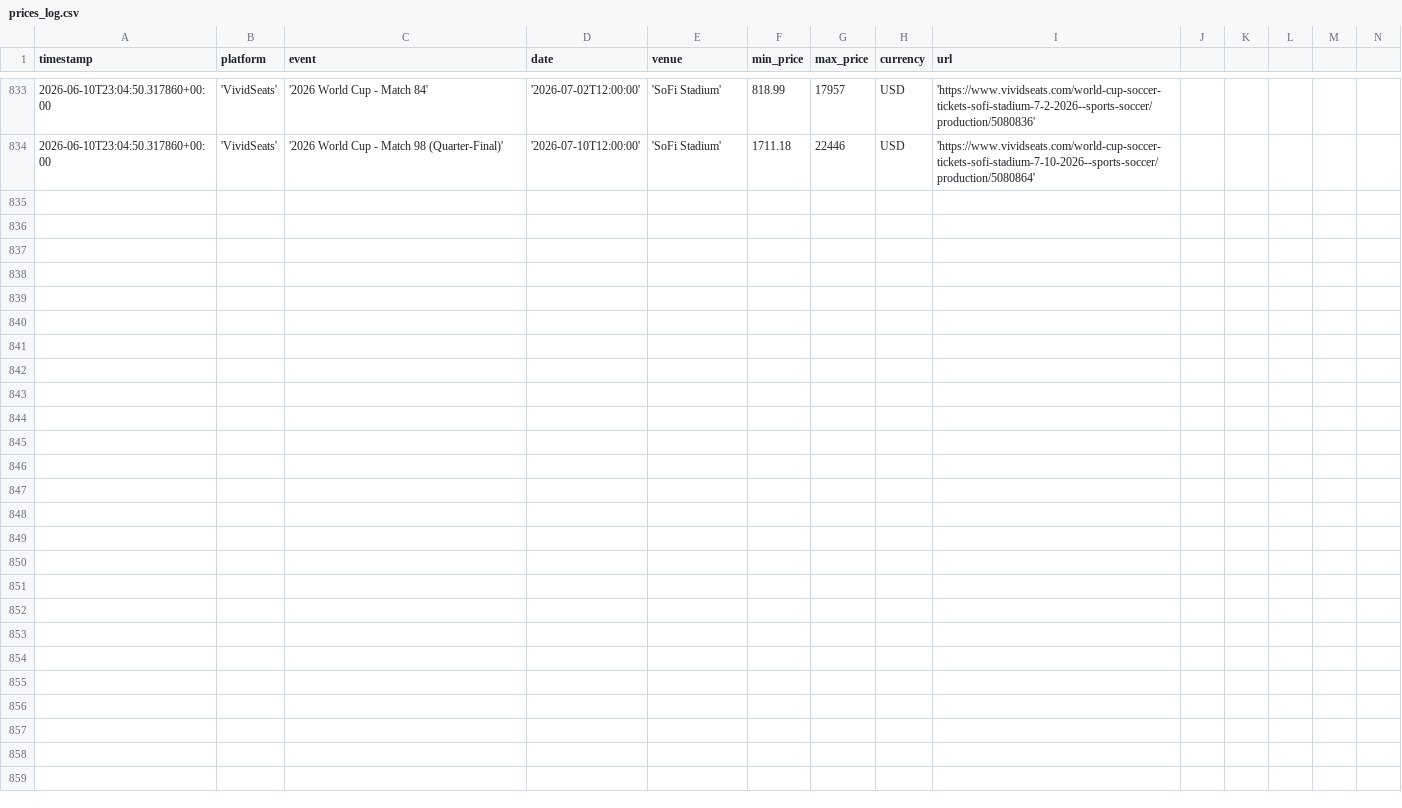
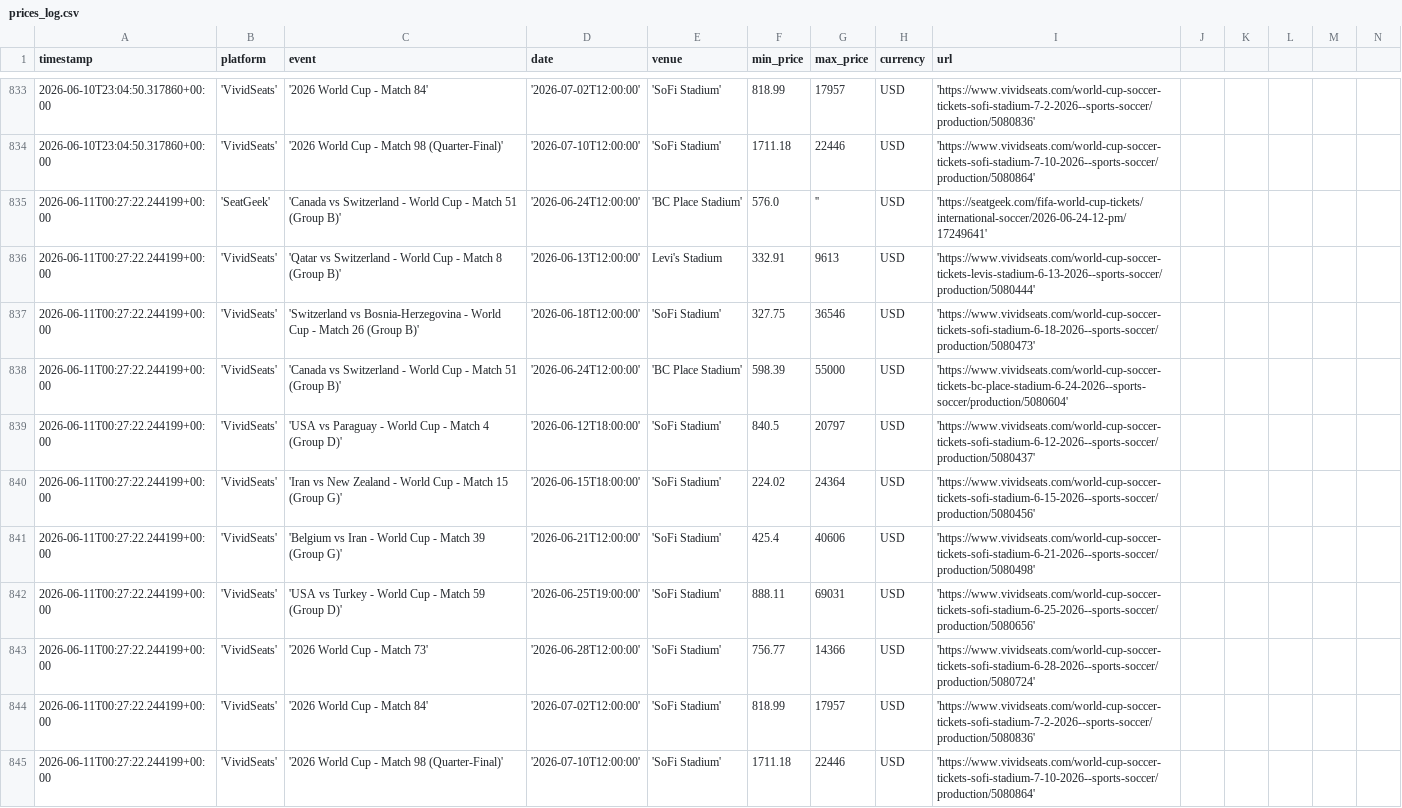
Before and after one commit to nadirweibel/wc2026-tickets, a CSV file: prices_log.csv, drawn as a sheet; only a part is shown, gaps mark what is left out; rows hold the shown columns only; the diff names each change by its address in the sheet, - before the commit and + after, or states it on an @@ line.

Commit message:
prices (local): 2026-06-11T00:31Z

```diff
--- a/prices_log.csv
+++ b/prices_log.csv
+row 835: 2026-06-11T00:27:22.244199+00:00 | 'SeatGeek' | 'Canada vs Switzerland - World Cup - Match 51 (Group B)' | '2026-06-24T12:00:00' | 'BC Place Stadium' | 576.0 | '' | USD | 'https://seatgeek.com/fifa-world-cup-tickets/international-soccer/2026-06-24-12-pm/17249641'
+row 836: 2026-06-11T00:27:22.244199+00:00 | 'VividSeats' | 'Qatar vs Switzerland - World Cup - Match 8 (Group B)' | '2026-06-13T12:00:00' | Levi's Stadium | 332.91 | 9613 | USD | 'https://www.vividseats.com/world-cup-soccer-tickets-levis-stadium-6-13-2026--sports-soccer/production/5080444'
+row 837: 2026-06-11T00:27:22.244199+00:00 | 'VividSeats' | 'Switzerland vs Bosnia-Herzegovina - World Cup - Match 26 (Group B)' | '2026-06-18T12:00:00' | 'SoFi Stadium' | 327.75 | 36546 | USD | 'https://www.vividseats.com/world-cup-soccer-tickets-sofi-stadium-6-18-2026--sports-soccer/production/5080473'
+row 838: 2026-06-11T00:27:22.244199+00:00 | 'VividSeats' | 'Canada vs Switzerland - World Cup - Match 51 (Group B)' | '2026-06-24T12:00:00' | 'BC Place Stadium' | 598.39 | 55000 | USD | 'https://www.vividseats.com/world-cup-soccer-tickets-bc-place-stadium-6-24-2026--sports-soccer/production/5080604'
+row 839: 2026-06-11T00:27:22.244199+00:00 | 'VividSeats' | 'USA vs Paraguay - World Cup - Match 4 (Group D)' | '2026-06-12T18:00:00' | 'SoFi Stadium' | 840.5 | 20797 | USD | 'https://www.vividseats.com/world-cup-soccer-tickets-sofi-stadium-6-12-2026--sports-soccer/production/5080437'
+row 840: 2026-06-11T00:27:22.244199+00:00 | 'VividSeats' | 'Iran vs New Zealand - World Cup - Match 15 (Group G)' | '2026-06-15T18:00:00' | 'SoFi Stadium' | 224.02 | 24364 | USD | 'https://www.vividseats.com/world-cup-soccer-tickets-sofi-stadium-6-15-2026--sports-soccer/production/5080456'
+row 841: 2026-06-11T00:27:22.244199+00:00 | 'VividSeats' | 'Belgium vs Iran - World Cup - Match 39 (Group G)' | '2026-06-21T12:00:00' | 'SoFi Stadium' | 425.4 | 40606 | USD | 'https://www.vividseats.com/world-cup-soccer-tickets-sofi-stadium-6-21-2026--sports-soccer/production/5080498'
+row 842: 2026-06-11T00:27:22.244199+00:00 | 'VividSeats' | 'USA vs Turkey - World Cup - Match 59 (Group D)' | '2026-06-25T19:00:00' | 'SoFi Stadium' | 888.11 | 69031 | USD | 'https://www.vividseats.com/world-cup-soccer-tickets-sofi-stadium-6-25-2026--sports-soccer/production/5080656'
+row 843: 2026-06-11T00:27:22.244199+00:00 | 'VividSeats' | '2026 World Cup - Match 73' | '2026-06-28T12:00:00' | 'SoFi Stadium' | 756.77 | 14366 | USD | 'https://www.vividseats.com/world-cup-soccer-tickets-sofi-stadium-6-28-2026--sports-soccer/production/5080724'
+row 844: 2026-06-11T00:27:22.244199+00:00 | 'VividSeats' | '2026 World Cup - Match 84' | '2026-07-02T12:00:00' | 'SoFi Stadium' | 818.99 | 17957 | USD | 'https://www.vividseats.com/world-cup-soccer-tickets-sofi-stadium-7-2-2026--sports-soccer/production/5080836'
+row 845: 2026-06-11T00:27:22.244199+00:00 | 'VividSeats' | '2026 World Cup - Match 98 (Quarter-Final)' | '2026-07-10T12:00:00' | 'SoFi Stadium' | 1711.18 | 22446 | USD | 'https://www.vividseats.com/world-cup-soccer-tickets-sofi-stadium-7-10-2026--sports-soccer/production/5080864'
```
Also changed, not shown: 1 other file.
